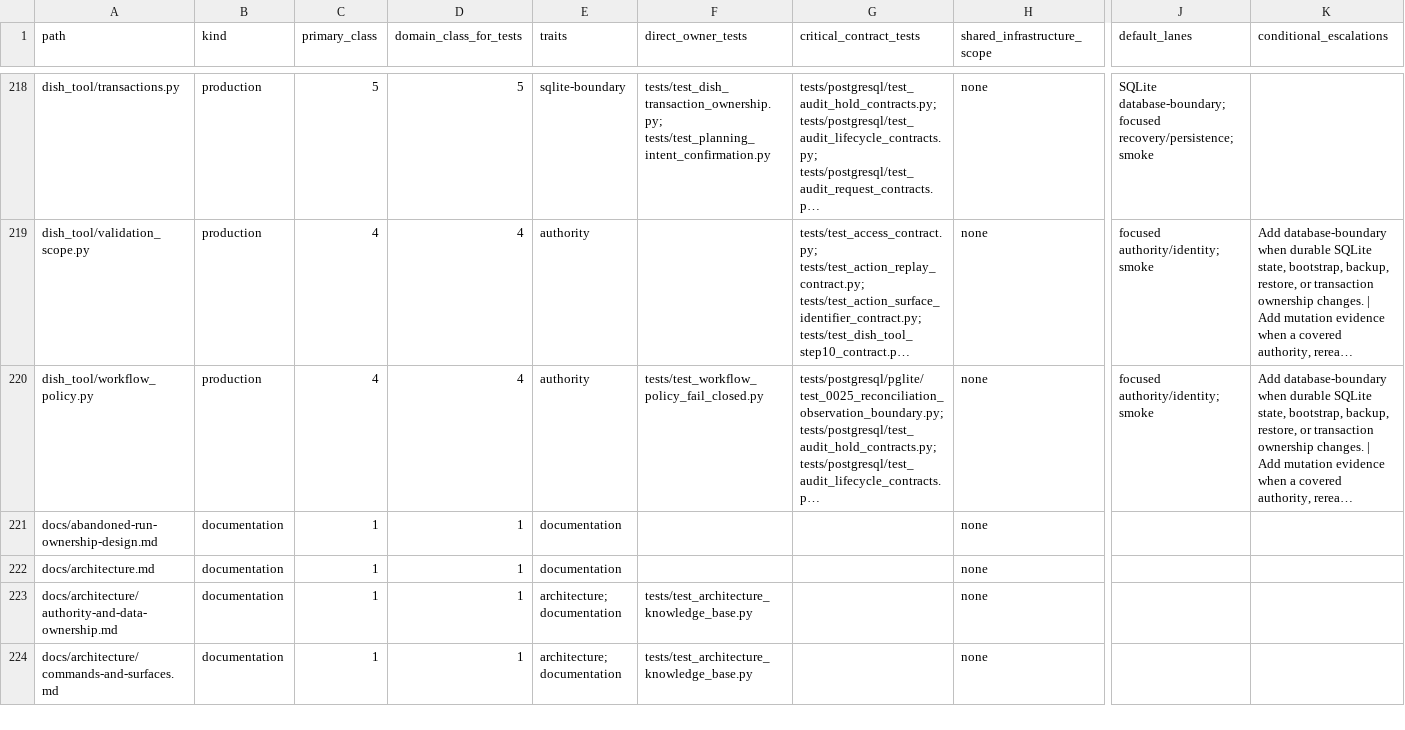
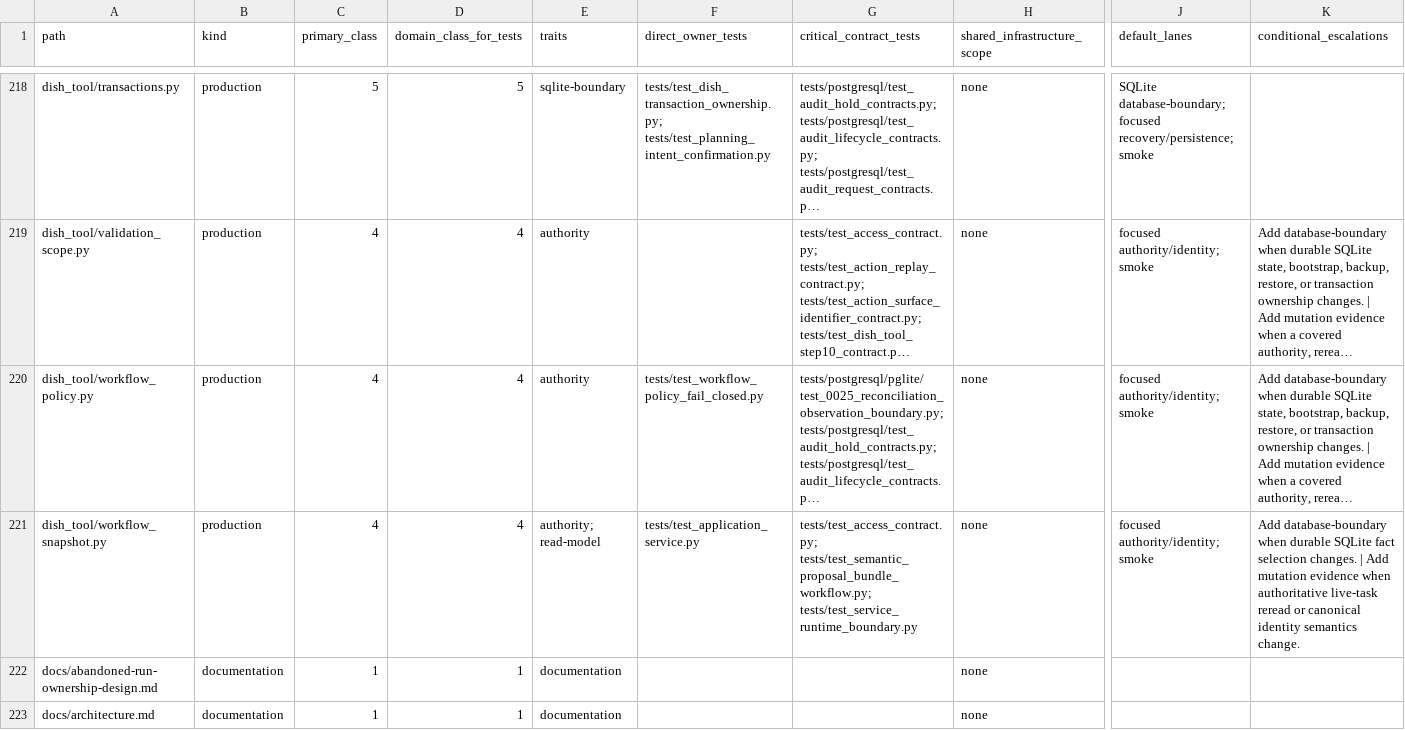
Before and after one commit to marcogallotta/ai-tools, a CSV file: dish/test_selection/ownership.csv, drawn as a sheet; only a part is shown, gaps mark what is left out; the shorter side is filled out with more unchanged rows; long unchanged cells end in …; rows hold the shown columns only; the diff names each change by its address in the sheet, - before the commit and + after, or states it on an @@ line.

Commit message:
Extract workflow snapshot assembly

```diff
--- a/dish/test_selection/ownership.csv
+++ b/dish/test_selection/ownership.csv
+row 221: dish_tool/workflow_snapshot.py | production | 4 | 4 | authority; read-model | tests/test_application_service.py | tests/test_access_contract.py; tests/test_semantic_proposal_bundle_workflow.py; tests/test_service_runtime_boundary.py | none | focused authority/identity; smoke | Add database-boundary when durable SQLite fact selection changes. | Add mutation evidence when authoritative live-task reread or canonical identity semantics change.
```
Also changed, not shown: 2 other files.
